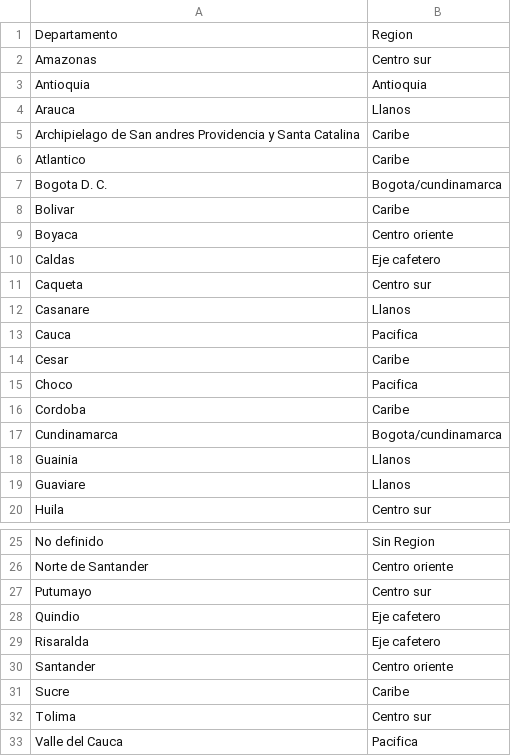
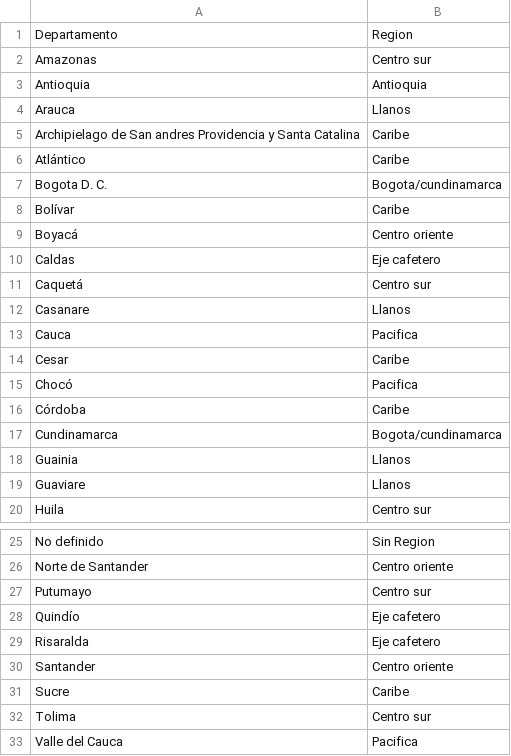
Before and after one commit to sbgbernal2/TALLER1, a CSV file: DATOS/DATOS_SIN_PROCESAR/REGIONES.csv, drawn as a sheet; only a part is shown, gaps mark what is left out.

Commit message:
Update REGIONES.csv

```diff
--- a/DATOS/DATOS_SIN_PROCESAR/REGIONES.csv
+++ b/DATOS/DATOS_SIN_PROCESAR/REGIONES.csv
@@ -5,8 +5,8 @@ Arauca,Llanos
 Archipielago de San andres Providencia y  Santa Catalina,Caribe
-Atlantico,Caribe
+Atlántico,Caribe
 Bogota D. C.,Bogota/cundinamarca
-Bolivar,Caribe
-Boyaca,Centro oriente
+Bolívar,Caribe
+Boyacá,Centro oriente
 Caldas,Eje cafetero
-Caqueta,Centro sur
+Caquetá,Centro sur
 Casanare,Llanos
@@ -14,4 +14,4 @@ Cauca,Pacifica
 Cesar,Caribe
-Choco,Pacifica
-Cordoba,Caribe
+Chocó,Pacifica
+Córdoba,Caribe
 Cundinamarca,Bogota/cundinamarca
@@ -27,3 +27,3 @@ Norte de Santander,Centro oriente
 Putumayo,Centro sur
-Quindio,Eje cafetero
+Quindío,Eje cafetero
 Risaralda,Eje cafetero
```
